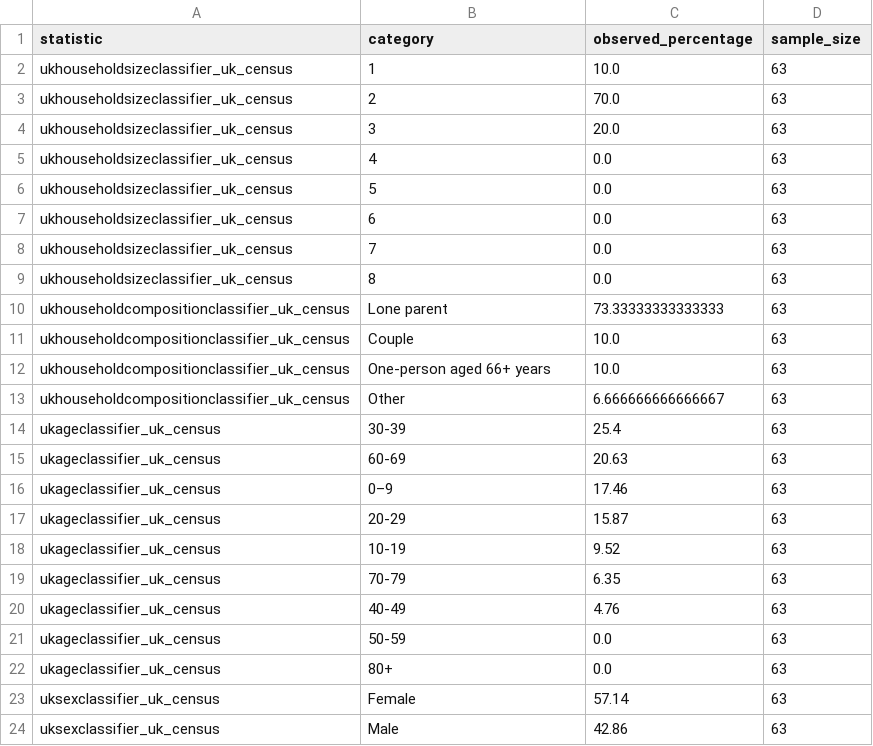
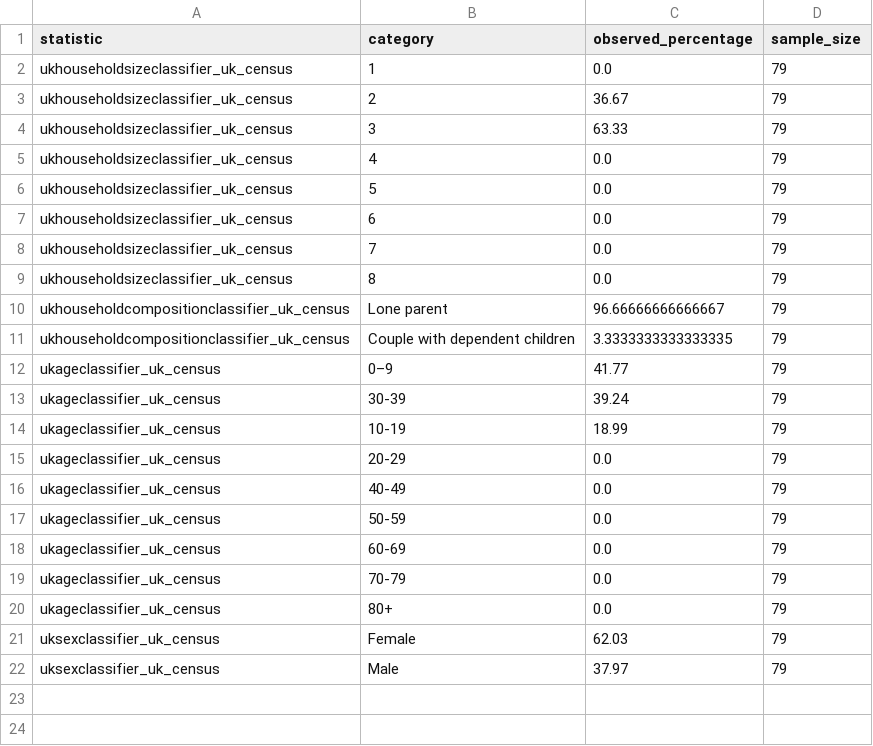
Before and after one commit to MJones235/LLM-Population-Generator, a CSV file: outputs/comprehensive_example/uk_population_comprehensive_statistics.csv, drawn as a sheet.

```diff
--- a/outputs/comprehensive_example/uk_population_comprehensive_statistics.csv
+++ b/outputs/comprehensive_example/uk_population_comprehensive_statistics.csv
@@ -1,24 +1,22 @@
 statistic,category,observed_percentage,sample_size
-ukhouseholdsizeclassifier_uk_census,1,10.0,63
-ukhouseholdsizeclassifier_uk_census,2,70.0,63
-ukhouseholdsizeclassifier_uk_census,3,20.0,63
-ukhouseholdsizeclassifier_uk_census,4,0.0,63
-ukhouseholdsizeclassifier_uk_census,5,0.0,63
-ukhouseholdsizeclassifier_uk_census,6,0.0,63
-ukhouseholdsizeclassifier_uk_census,7,0.0,63
-ukhouseholdsizeclassifier_uk_census,8,0.0,63
-ukhouseholdcompositionclassifier_uk_census,Lone parent,73.33333333333333,63
-ukhouseholdcompositionclassifier_uk_census,Couple,10.0,63
-ukhouseholdcompositionclassifier_uk_census,One-person aged 66+ years,10.0,63
-ukhouseholdcompositionclassifier_uk_census,Other,6.666666666666667,63
-ukageclassifier_uk_census,30-39,25.4,63
-ukageclassifier_uk_census,60-69,20.63,63
-ukageclassifier_uk_census,0–9,17.46,63
-ukageclassifier_uk_census,20-29,15.87,63
-ukageclassifier_uk_census,10-19,9.52,63
-ukageclassifier_uk_census,70-79,6.35,63
-ukageclassifier_uk_census,40-49,4.76,63
-ukageclassifier_uk_census,50-59,0.0,63
-ukageclassifier_uk_census,80+,0.0,63
-uksexclassifier_uk_census,Female,57.14,63
-uksexclassifier_uk_census,Male,42.86,63
+ukhouseholdsizeclassifier_uk_census,1,0.0,79
+ukhouseholdsizeclassifier_uk_census,2,36.67,79
+ukhouseholdsizeclassifier_uk_census,3,63.33,79
+ukhouseholdsizeclassifier_uk_census,4,0.0,79
+ukhouseholdsizeclassifier_uk_census,5,0.0,79
+ukhouseholdsizeclassifier_uk_census,6,0.0,79
+ukhouseholdsizeclassifier_uk_census,7,0.0,79
+ukhouseholdsizeclassifier_uk_census,8,0.0,79
+ukhouseholdcompositionclassifier_uk_census,Lone parent,96.66666666666667,79
+ukhouseholdcompositionclassifier_uk_census,Couple with dependent children,3.3333333333333335,79
+ukageclassifier_uk_census,0–9,41.77,79
+ukageclassifier_uk_census,30-39,39.24,79
+ukageclassifier_uk_census,10-19,18.99,79
+ukageclassifier_uk_census,20-29,0.0,79
+ukageclassifier_uk_census,40-49,0.0,79
+ukageclassifier_uk_census,50-59,0.0,79
+ukageclassifier_uk_census,60-69,0.0,79
+ukageclassifier_uk_census,70-79,0.0,79
+ukageclassifier_uk_census,80+,0.0,79
+uksexclassifier_uk_census,Female,62.03,79
+uksexclassifier_uk_census,Male,37.97,79
```
Also changed, not shown: outputs/comprehensive_example/uk_population_comprehensive_households.csv, 25 other files.
